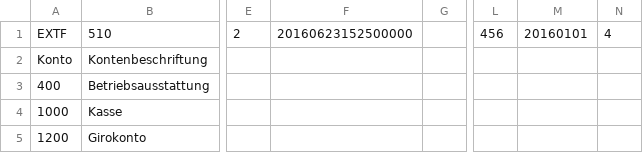
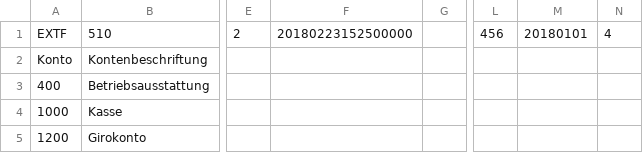
Before and after one commit to ledermann/datev, a CSV file: examples/EXTF_Kontenbeschriftungen.csv, drawn as a sheet; only a part is shown, gaps mark what is left out; the diff names each change by its address in the sheet, - before the commit and + after, or states it on an @@ line.

```diff
--- a/examples/EXTF_Kontenbeschriftungen.csv
+++ b/examples/EXTF_Kontenbeschriftungen.csv
-F1: 20160623152500000
+F1: 20180223152500000
-M1: 20160101
+M1: 20180101
```
Also changed, not shown: examples/EXTF_Buchungsstapel.csv, examples/EXTF_Stammdaten.csv, 4 other files.
